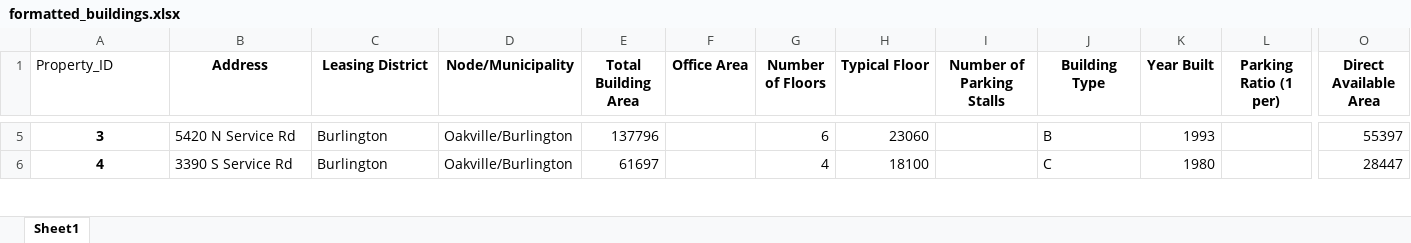
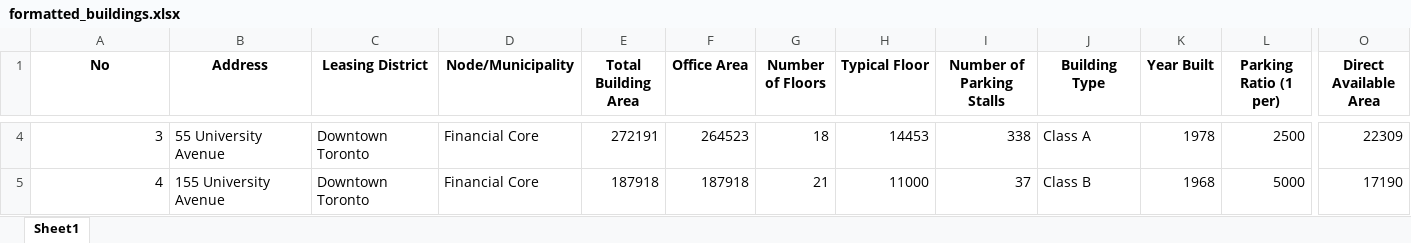
Before and after one commit to toconnect888/Python-App-Automated-Property-Data-Analysis, an Excel workbook: formatted_buildings.xlsx, sheet Sheet1, drawn as a sheet; only a part is shown, gaps mark what is left out; values as stored, in another font and other column widths than the file's, no borders; addresses are those after the commit; the diff covers the shown part only; the diff names each change by its address in the sheet, - before the commit and + after, or states it on an @@ line.

```diff
--- a/formatted_buildings.xlsx (sheet Sheet1)
+++ b/formatted_buildings.xlsx (sheet Sheet1)
-A1: Property_ID
+A1: No
@@ A1 bold: off → on, alignment: left → center @@
@@ A4:A5 bold: on → off, alignment: center → right @@
-B4 (Address): 5420 N Service Rd
+B4 (Address): 55 University Avenue
-C4:C5 (Leasing District): Burlington
+C4:C5 (Leasing District): Downtown Toronto
-D4:D5 (Node/Municipality): Oakville/Burlington
+D4:D5 (Node/Municipality): Financial Core
-E4 (Total Building Area): 137796
+E4 (Total Building Area): 272191
-F4 (Office Area): (empty)
+F4 (Office Area): 264523
-G4 (Number of Floors): 6
+G4 (Number of Floors): 18
-H4 (Typical Floor): 23060
+H4 (Typical Floor): 14453
-I4 (Number of Parking Stalls): (empty)
+I4 (Number of Parking Stalls): 338
-J4 (Building Type): B
+J4 (Building Type): Class A
-K4 (Year Built): 1993
+K4 (Year Built): 1978
-L4 (Parking Ratio (1 per)): (empty)
+L4 (Parking Ratio (1 per)): 2500
-O4 (Direct Available Area): 55397
+O4 (Direct Available Area): 22309
-B5 (Address): 3390 S Service Rd
+B5 (Address): 155 University Avenue
-E5 (Total Building Area): 61697
+E5 (Total Building Area): 187918
-F5 (Office Area): (empty)
+F5 (Office Area): 187918
-G5 (Number of Floors): 4
+G5 (Number of Floors): 21
-H5 (Typical Floor): 18100
+H5 (Typical Floor): 11000
-I5 (Number of Parking Stalls): (empty)
+I5 (Number of Parking Stalls): 37
-J5 (Building Type): C
+J5 (Building Type): Class B
-K5 (Year Built): 1980
+K5 (Year Built): 1968
-L5 (Parking Ratio (1 per)): (empty)
+L5 (Parking Ratio (1 per)): 5000
-O5 (Direct Available Area): 28447
+O5 (Direct Available Area): 17190
```
Also changed, not shown: 15 added rows, 1 removed row, 75 edited cells and cell formats elsewhere in this sheet, real_estate_report.xlsx, 18 other files.
